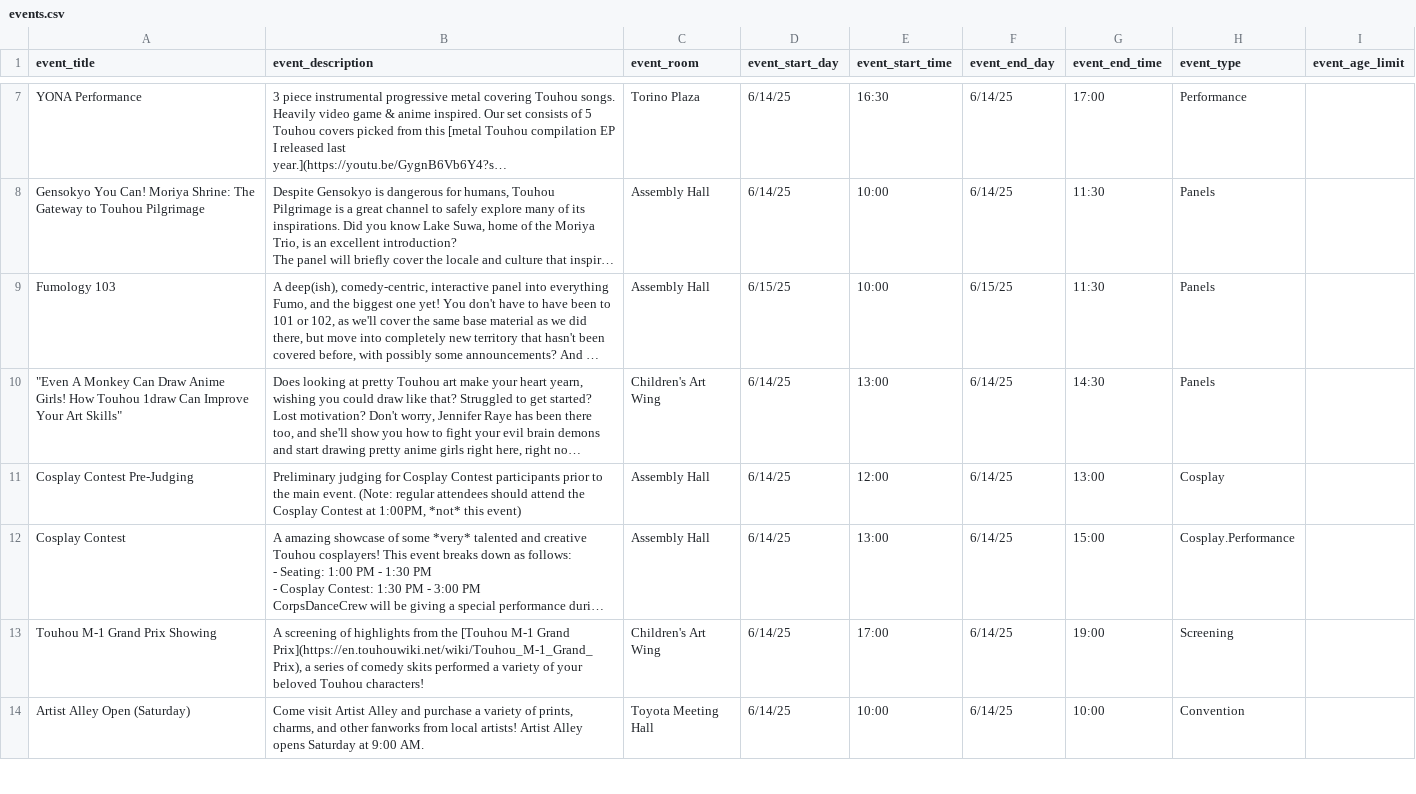
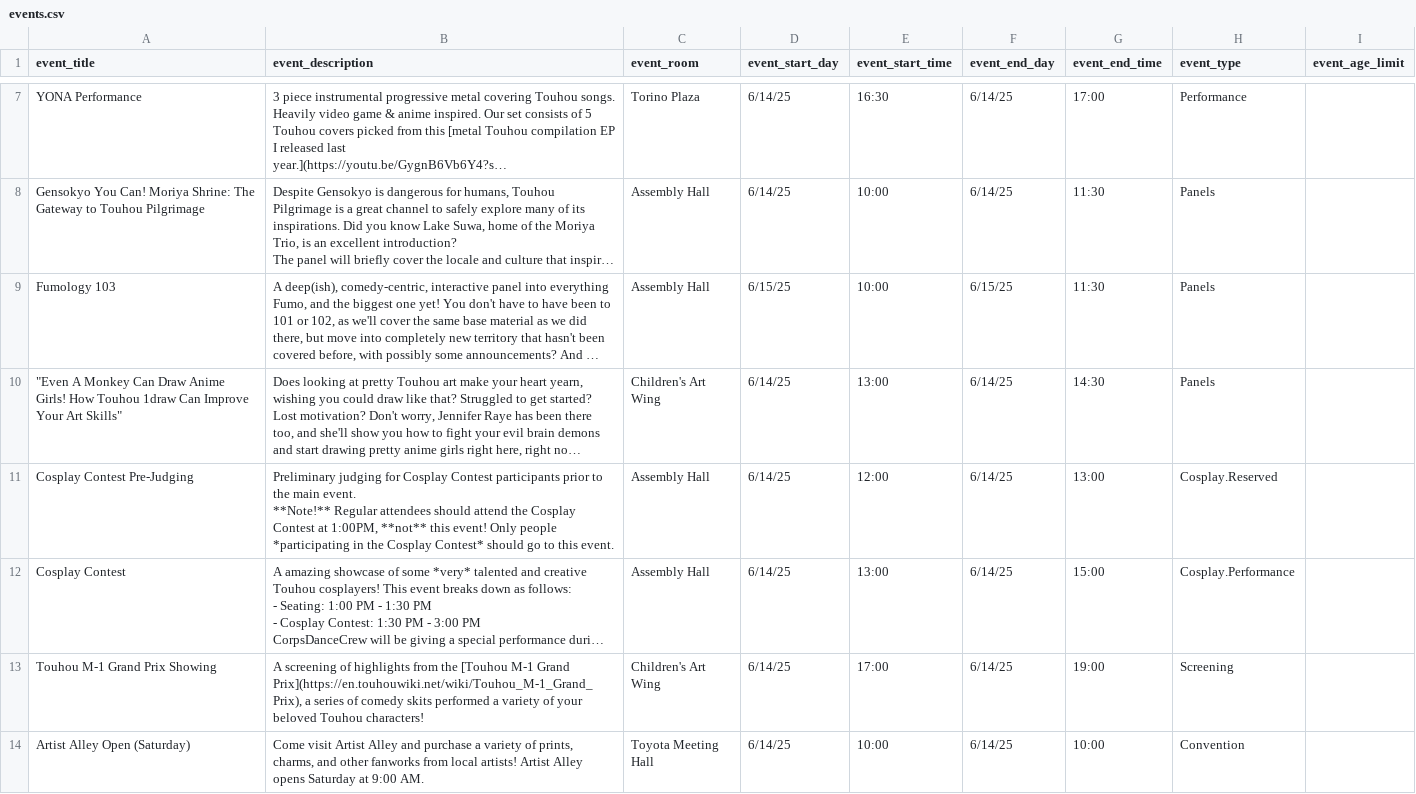
Before and after one commit to TouhouFest/touhoufest-webapp, a CSV file: src/events.csv, drawn as a sheet; only a part is shown, gaps mark what is left out; long unchanged cells end in …; ↵ is a line break in a cell; the diff covers the shown part only; the diff names each change by its address in the sheet, - before the commit and + after, or states it on an @@ line.

```diff
--- a/src/events.csv
+++ b/src/events.csv
-B11 (event_description): …main event. (Note: regular attendees should attend the Cosplay Contest at 1:00PM, *not* this event)
+B11 (event_description): …main event. ↵ **Note!** Regular attendees should attend the Cosplay Contest at 1:00PM, **not** this event! Only people *participating in the Cosplay Contest* should go to this event.
-H11 (event_type): Cosplay
+H11 (event_type): Cosplay.Reserved
```
Also changed, not shown: 2 edited cells elsewhere in this file.
